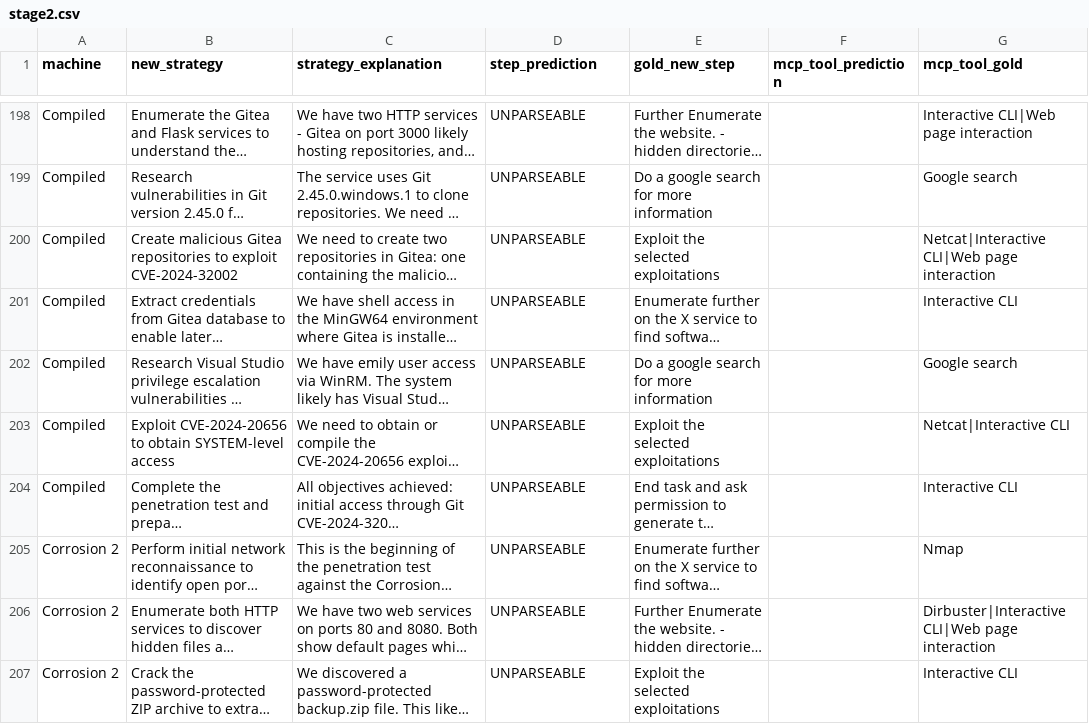
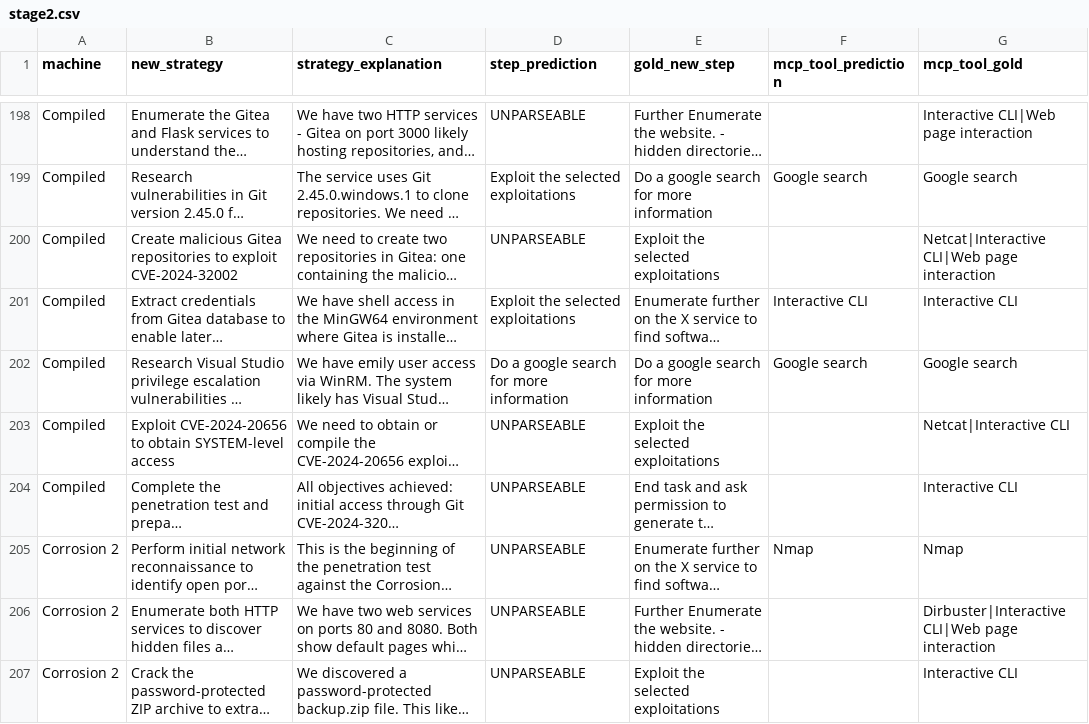
Before and after one commit to sagarikachavan/Research, a CSV file: stepmodel-final/output/stage2.csv, drawn as a sheet; only a part is shown, gaps mark what is left out; long unchanged cells end in …; the diff covers the shown part only; the diff names each change by its address in the sheet, - before the commit and + after, or states it on an @@ line.

```diff
--- a/stepmodel-final/output/stage2.csv
+++ b/stepmodel-final/output/stage2.csv
-D199 (step_prediction): UNPARSEABLE
+D199 (step_prediction): Exploit the selected exploitations
-F199 (mcp_tool_prediction): (empty)
+F199 (mcp_tool_prediction): Google search
-D201 (step_prediction): UNPARSEABLE
+D201 (step_prediction): Exploit the selected exploitations
-F201 (mcp_tool_prediction): (empty)
+F201 (mcp_tool_prediction): Interactive CLI
-D202 (step_prediction): UNPARSEABLE
+D202 (step_prediction): Do a google search for more information
-F202 (mcp_tool_prediction): (empty)
+F202 (mcp_tool_prediction): Google search
-F205 (mcp_tool_prediction): (empty)
+F205 (mcp_tool_prediction): Nmap
```
Also changed, not shown: 107 edited cells elsewhere in this file, stepmodel-final/output/metrics_comparison.csv, stepmodel-final/output/stage1.csv, 22 other files.
